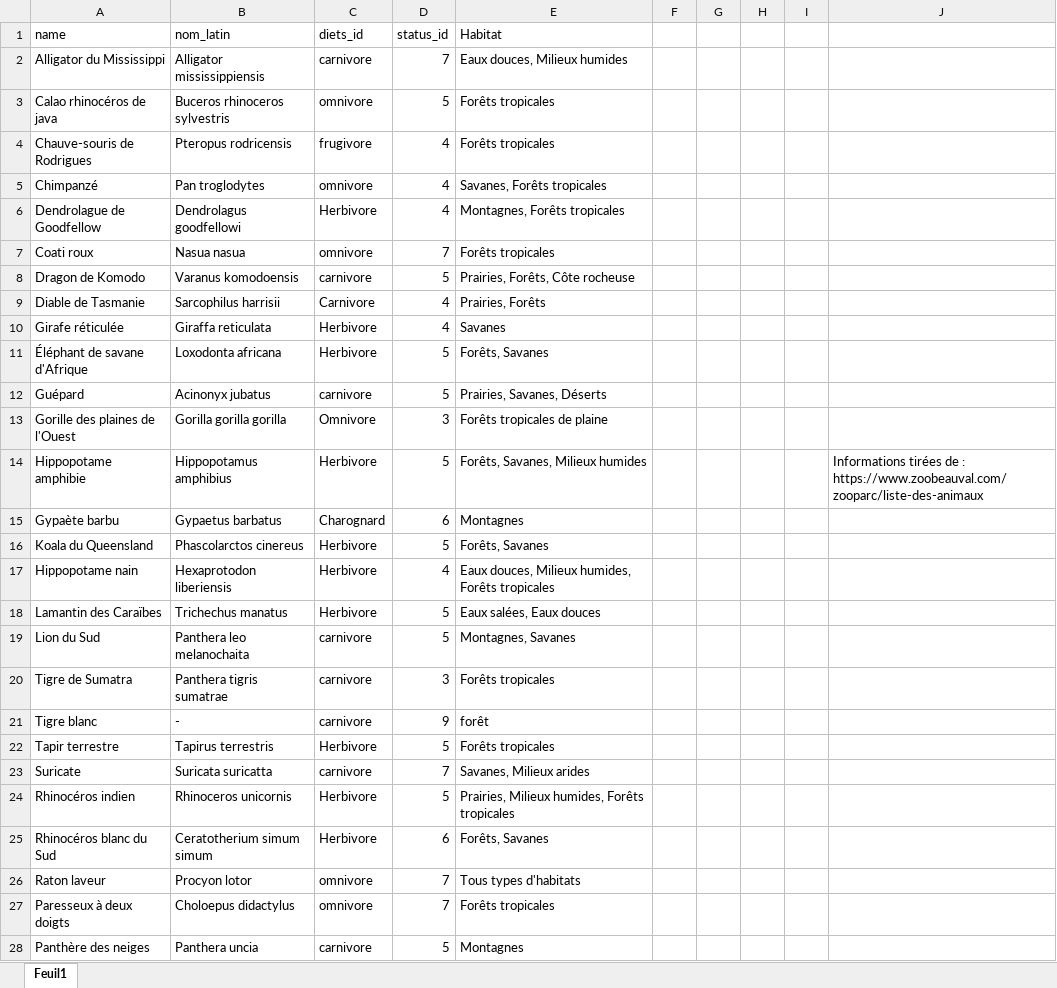
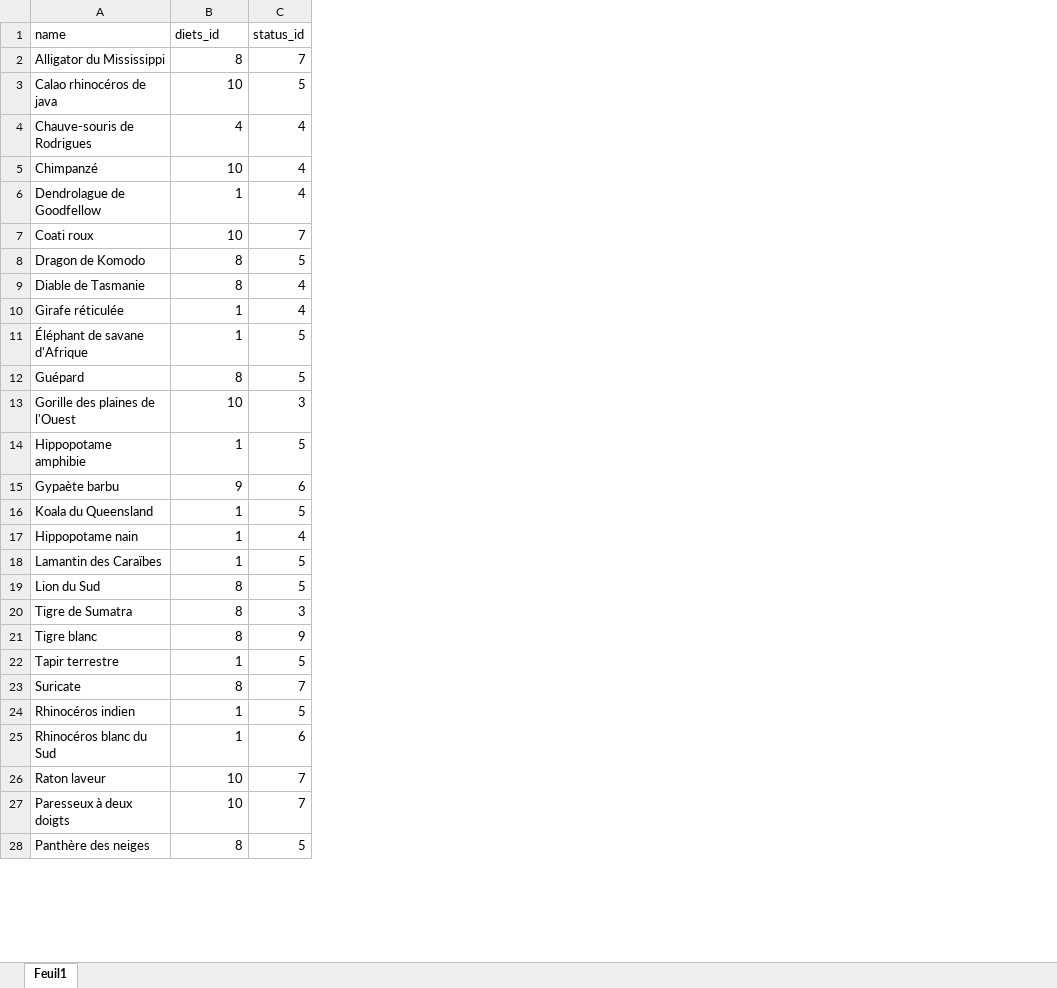
Before and after one commit to AhVen98/Ma-08_Zoo, an Excel workbook: Fichiers modifiables/ListeEspèces.xlsx, sheet Feuil1, drawn as a sheet; only a part is shown; values as stored, in another font and other column widths than the file's, no borders; removed rows and columns are numbered as before the commit, all else as after; the diff covers the shown part only; the diff names each change by its address in the sheet, - before the commit and + after, or states it on an @@ line.

Commit message:
Ajout de données excel

```diff
--- a/Fichiers modifiables/ListeEspèces.xlsx (sheet Feuil1)
+++ b/Fichiers modifiables/ListeEspèces.xlsx (sheet Feuil1)
-column B (nom_latin), rows 2-28: Alligator mississippiensis | Buceros rhinoceros sylvestris | Pteropus rodricensis | Pan troglodytes | Dendrolagus goodfellowi | Nasua nasua | Varanus komodoensis | Sarcophilus harrisii | Giraffa reticulata | Loxodonta africana | Acinonyx jubatus | Gorilla gorilla gorilla | Hippopotamus amphibius | Gypaetus barbatus | Phascolarctos cinereus | Hexaprotodon liberiensis | Trichechus manatus | Panthera leo melanochaita | Panthera tigris sumatrae | - | Tapirus terrestris | Suricata suricatta | Rhinoceros unicornis | Ceratotherium simum simum | Procyon lotor | Choloepus didactylus | Panthera uncia
-column E (Habitat), rows 2-28: Eaux douces, Milieux humides | Forêts tropicales | Forêts tropicales | Savanes, Forêts tropicales | Montagnes, Forêts tropicales | Forêts tropicales | Prairies, Forêts, Côte rocheuse | Prairies, Forêts | Savanes | Forêts, Savanes | Prairies, Savanes, Déserts | Forêts tropicales de plaine | Forêts, Savanes, Milieux humides | Montagnes | Forêts, Savanes | Eaux douces, Milieux humides, Forêts tropicales | Eaux salées, Eaux douces | Montagnes, Savanes | Forêts tropicales | forêt | Forêts tropicales | Savanes, Milieux arides | Prairies, Milieux humides, Forêts tropicales | Forêts, Savanes | Tous types d'habitats | Forêts tropicales | Montagnes
-column F, empty
-column G, empty
-column H, empty
-column I, empty
-column J, row 14: Informations tirées de : https://www.zoobeauval.com/zooparc/liste-des-animaux
-B2 (diets_id): carnivore
+B2 (diets_id): 8
-B3 (diets_id): omnivore
+B3 (diets_id): 10
-B4 (diets_id): frugivore
+B4 (diets_id): 4
-B5 (diets_id): omnivore
+B5 (diets_id): 10
-B6 (diets_id): Herbivore
+B6 (diets_id): 1
-B7 (diets_id): omnivore
+B7 (diets_id): 10
-B8 (diets_id): carnivore
+B8 (diets_id): 8
-B9 (diets_id): Carnivore
+B9 (diets_id): 8
-B10:B11 (diets_id): Herbivore
+B10:B11 (diets_id): 1
-B12 (diets_id): carnivore
+B12 (diets_id): 8
-B13 (diets_id): Omnivore
+B13 (diets_id): 10
-B14 (diets_id): Herbivore
+B14 (diets_id): 1
-B15 (diets_id): Charognard
+B15 (diets_id): 9
-B16:B18 (diets_id): Herbivore
+B16:B18 (diets_id): 1
-B19:B21 (diets_id): carnivore
+B19:B21 (diets_id): 8
-B22 (diets_id): Herbivore
+B22 (diets_id): 1
-B23 (diets_id): carnivore
+B23 (diets_id): 8
-B24:B25 (diets_id): Herbivore
+B24:B25 (diets_id): 1
-B26:B27 (diets_id): omnivore
+B26:B27 (diets_id): 10
-B28 (diets_id): carnivore
+B28 (diets_id): 8
```
Also changed, not shown: 1 added row, 1 removed row and 11 edited cells elsewhere in this sheet, 2 other files.
